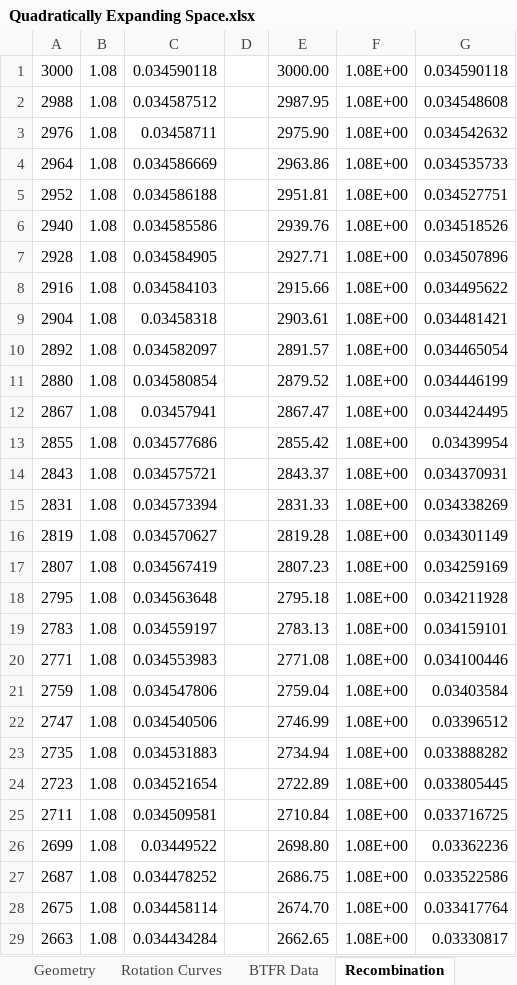
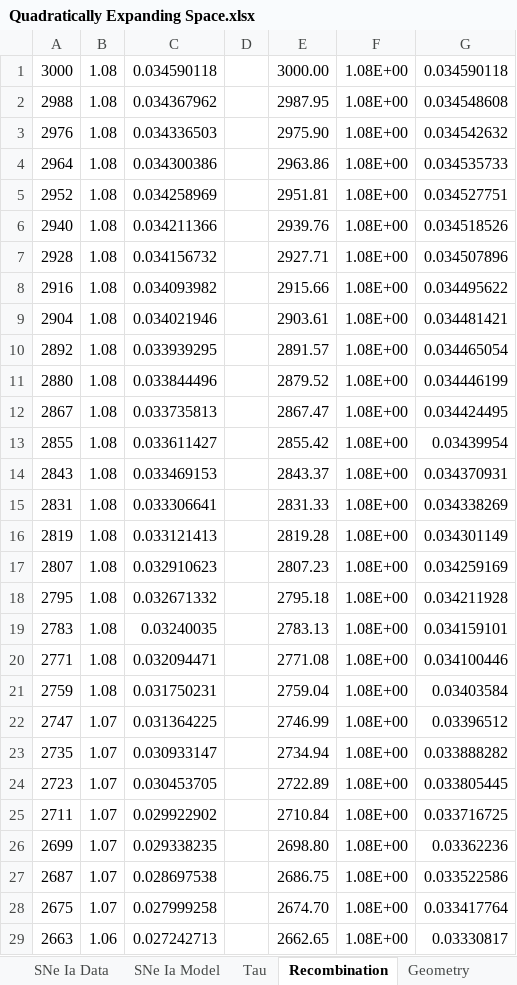
Before and after one commit to DonaldAirey/quadratically-expanding-space, an Excel workbook: Models/Quadratically Expanding Space.xlsx, sheet Recombination, drawn as a sheet; only a part is shown; values as stored, in another font and other column widths than the file's, no borders; charts and pictures not drawn; the diff covers the shown part only; the diff names each change by its address in the sheet, - before the commit and + after, or states it on an @@ line.

```diff
--- a/Models/Quadratically Expanding Space.xlsx (sheet Recombination)
+++ b/Models/Quadratically Expanding Space.xlsx (sheet Recombination)
@@ sheet tab order changed: SNe Ia Data | SNe Ia Model | Tau | Recombination | Geometry @@
-C2: 0.034587512
+C2: 0.034367962
-C3: 0.03458711
+C3: 0.034336503
-C4: 0.034586669
+C4: 0.034300386
-C5: 0.034586188
+C5: 0.034258969
-C6: 0.034585586
+C6: 0.034211366
-C7: 0.034584905
+C7: 0.034156732
-C8: 0.034584103
+C8: 0.034093982
-C9: 0.03458318
+C9: 0.034021946
-C10: 0.034582097
+C10: 0.033939295
-C11: 0.034580854
+C11: 0.033844496
-C12: 0.03457941
+C12: 0.033735813
-C13: 0.034577686
+C13: 0.033611427
-C14: 0.034575721
+C14: 0.033469153
-C15: 0.034573394
+C15: 0.033306641
-C16: 0.034570627
+C16: 0.033121413
-C17: 0.034567419
+C17: 0.032910623
-C18: 0.034563648
+C18: 0.032671332
-C19: 0.034559197
+C19: 0.03240035
-C20: 0.034553983
+C20: 0.032094471
-C21: 0.034547806
+C21: 0.031750231
-B22:B28: 1.08
+B22:B28: 1.07
-C22: 0.034540506
+C22: 0.031364225
-C23: 0.034531883
+C23: 0.030933147
-C24: 0.034521654
+C24: 0.030453705
-C25: 0.034509581
+C25: 0.029922902
-C26: 0.03449522
+C26: 0.029338235
-C27: 0.034478252
+C27: 0.028697538
-C28: 0.034458114
+C28: 0.027999258
-B29: 1.08
+B29: 1.06
-C29: 0.034434284
+C29: 0.027242713
```
Also changed, not shown: 371 edited cells elsewhere in this sheet, sheet Geometry, charts or pictures, 11 other files.
